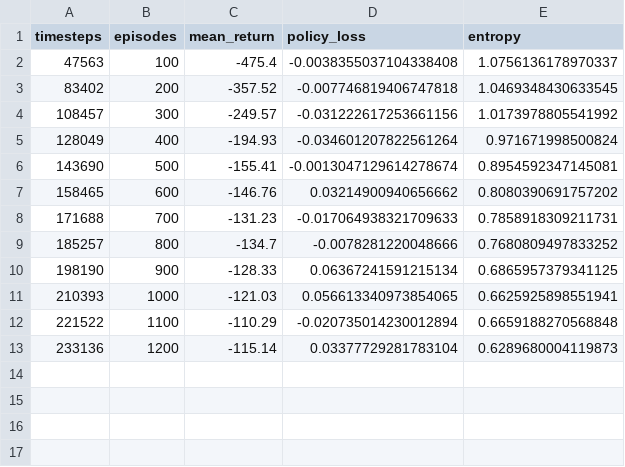
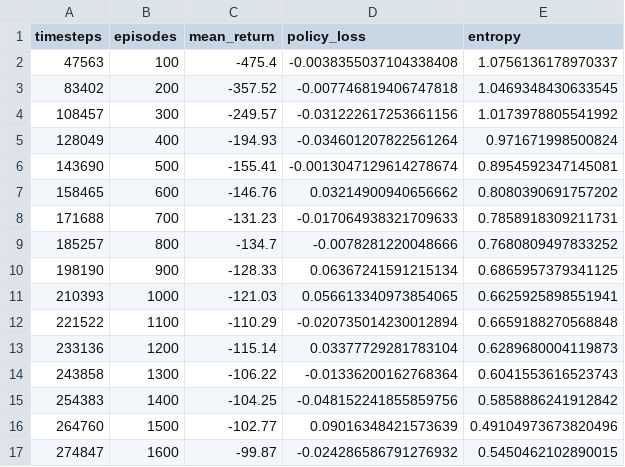
Before and after one commit to tambetm/transformer-credit-assignment, a CSV file: results_gradient/REINFORCE_EMA/Acrobot-v1/seed_1/metrics.csv, drawn as a sheet.

```diff
--- a/results_gradient/REINFORCE_EMA/Acrobot-v1/seed_1/metrics.csv
+++ b/results_gradient/REINFORCE_EMA/Acrobot-v1/seed_1/metrics.csv
@@ -13 +13,5 @@ timesteps,episodes,mean_return,policy_loss,entropy
 233136,1200,-115.14,0.03377729281783104,0.6289680004119873
+243858,1300,-106.22,-0.01336200162768364,0.6041553616523743
+254383,1400,-104.25,-0.048152241855859756,0.5858886241912842
+264760,1500,-102.77,0.09016348421573639,0.49104973673820496
+274847,1600,-99.87,-0.024286586791276932,0.5450462102890015
```
Also changed, not shown: results_gradient/Gradient_Norm/CartPole-v1/seed_0/metrics.csv, results_gradient/Hybrid_Credit/CartPole-v1/seed_0/metrics.csv, 2 other files.
